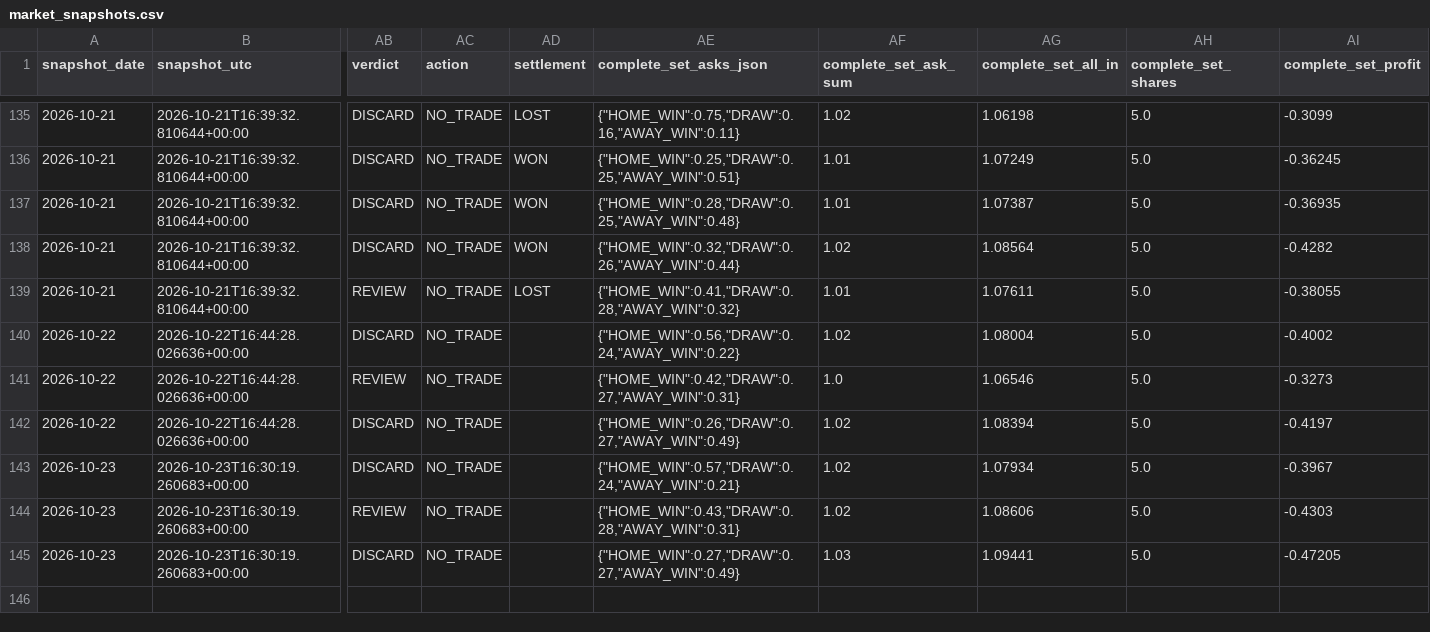
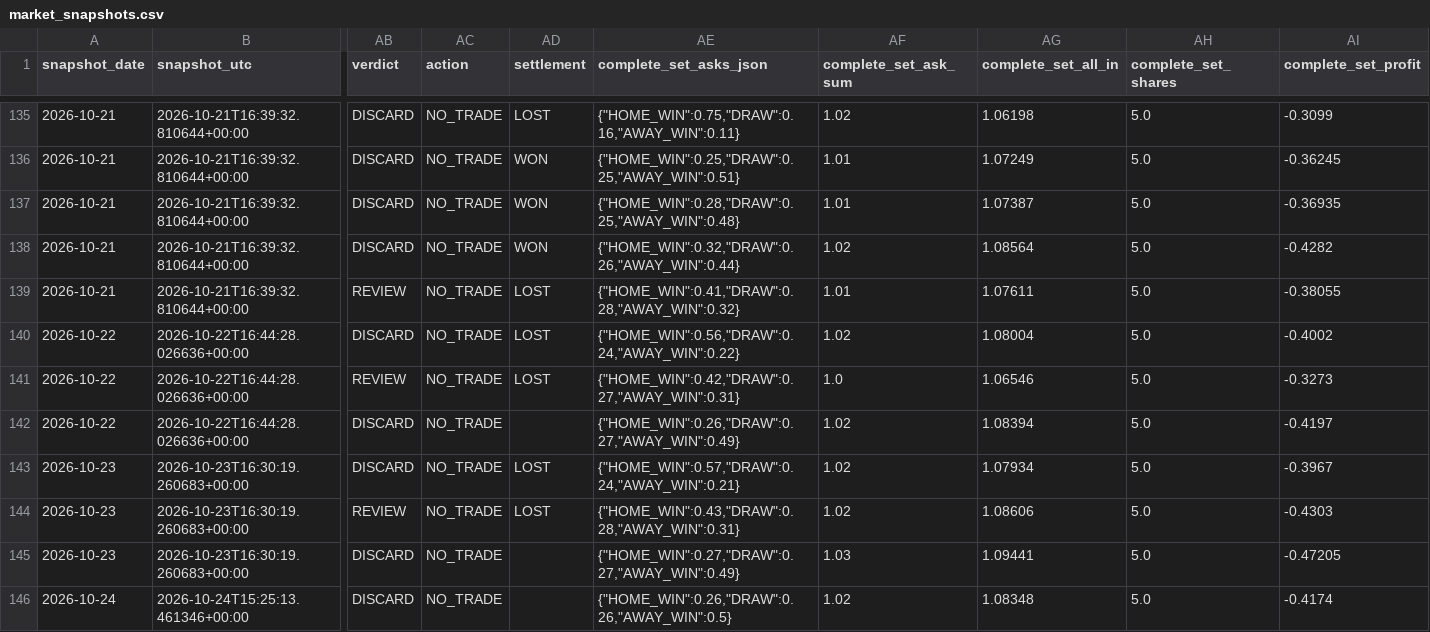
Before and after one commit to Hibra999/smart-polybets, a CSV file: data/liga_mx_2026/ingest/market_snapshots.csv, drawn as a sheet; only a part is shown, gaps mark what is left out; rows hold the shown columns only; the diff names each change by its address in the sheet, - before the commit and + after, or states it on an @@ line.

```diff
--- a/data/liga_mx_2026/ingest/market_snapshots.csv
+++ b/data/liga_mx_2026/ingest/market_snapshots.csv
-AD140:AD141 (settlement): (empty)
+AD140:AD141 (settlement): LOST
-AD143:AD144 (settlement): (empty)
+AD143:AD144 (settlement): LOST
+row 146: 2026-10-24 | 2026-10-24T15:25:13.461346+00:00 | DISCARD | NO_TRADE |  | {"HOME_WIN":0.26,"DRAW":0.26,"AWAY_WIN":0.5} | 1.02 | 1.08348 | 5.0 | -0.4174
```
Also changed, not shown: data/nfl_2026/ingest/market_snapshots.csv, 2 other files.
